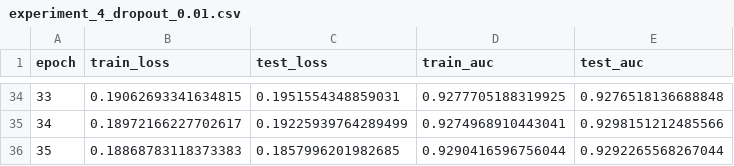
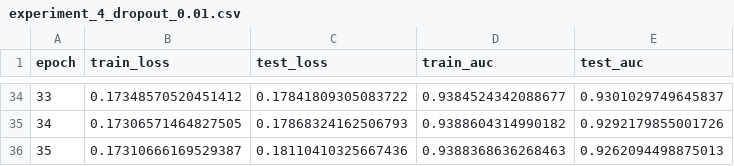
Before and after one commit to getpills/dl_hw1, a CSV file: experiment_4_dropout_0.01.csv, drawn as a sheet; only a part is shown, gaps mark what is left out; the diff covers the shown part only.

```diff
--- a/experiment_4_dropout_0.01.csv
+++ b/experiment_4_dropout_0.01.csv
@@ -34,3 +34,3 @@ epoch,train_loss,test_loss,train_auc,test_auc
-33,0.19062693341634815,0.1951554348859031,0.9277705188319925,0.9276518136688848
-34,0.18972166227702617,0.19225939764289499,0.9274968910443041,0.9298151212485566
-35,0.18868783118373383,0.1857996201982685,0.9290416596756044,0.9292265568267044
+33,0.17348570520451412,0.17841809305083722,0.9384524342088677,0.9301029749645837
+34,0.17306571464827505,0.17868324162506793,0.9388604314990182,0.9292179855001726
+35,0.17310666169529387,0.18110410325667436,0.9388368636268463,0.9262094498875013
```
Also changed, not shown: 128 edited cells elsewhere in this file, experiment_1.csv, experiment_3.csv, 38 other files.
